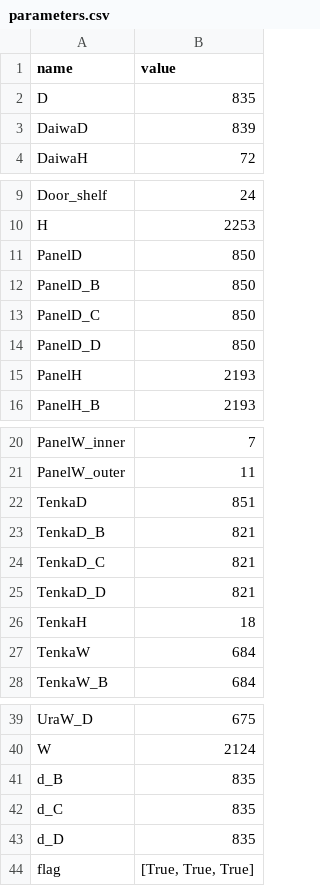
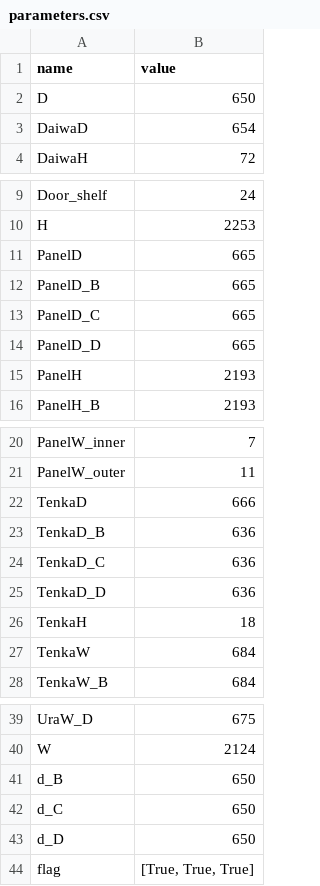
Before and after one commit to leohara/StorageRack_Maker, a CSV file: csv/parameters.csv, drawn as a sheet; only a part is shown, gaps mark what is left out.

```diff
--- a/csv/parameters.csv
+++ b/csv/parameters.csv
@@ -1,4 +1,4 @@
 name,value
-D,835
-DaiwaD,839
+D,650
+DaiwaD,654
 DaiwaH,72
@@ -10,6 +10,6 @@ Door_shelf,24
 H,2253
-PanelD,850
-PanelD_B,850
-PanelD_C,850
-PanelD_D,850
+PanelD,665
+PanelD_B,665
+PanelD_C,665
+PanelD_D,665
 PanelH,2193
@@ -21,6 +21,6 @@ PanelW_inner,7
 PanelW_outer,11
-TenkaD,851
-TenkaD_B,821
-TenkaD_C,821
-TenkaD_D,821
+TenkaD,666
+TenkaD_B,636
+TenkaD_C,636
+TenkaD_D,636
 TenkaH,18
@@ -40,5 +40,5 @@ UraW_D,675
 W,2124
-d_B,835
-d_C,835
-d_D,835
+d_B,650
+d_C,650
+d_D,650
 flag,"[True, True, True]"
```
Also changed, not shown: 5 other files.
